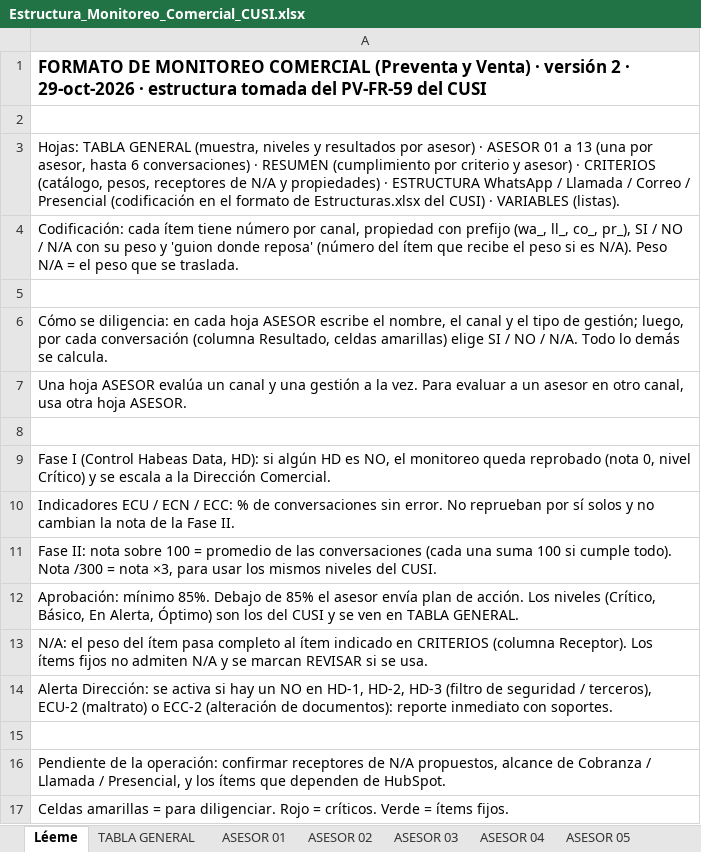
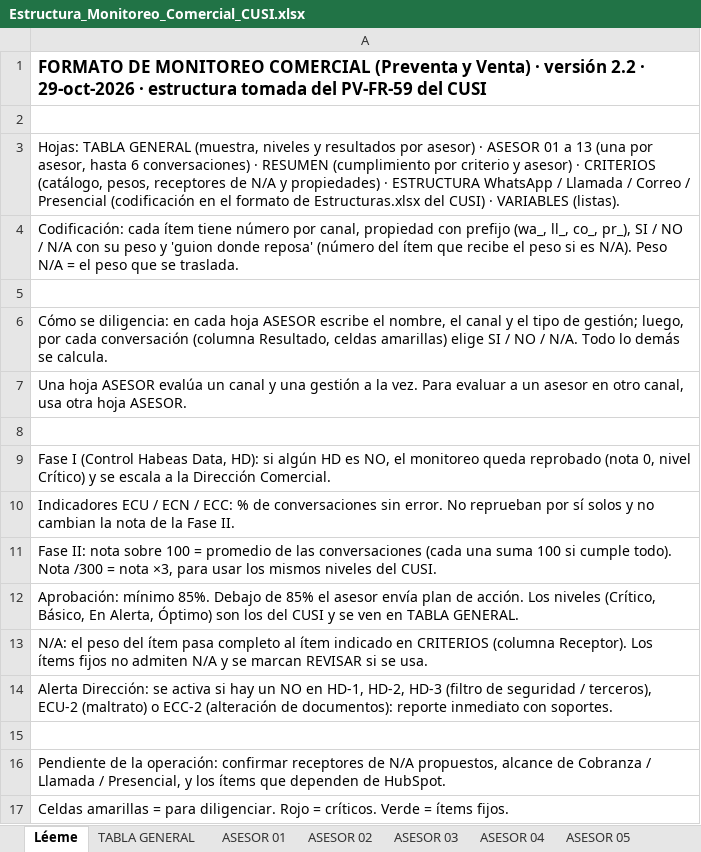
Before and after one commit to oscardianny-hub/MONITOREOS, an Excel workbook: comercial/Estructura_Monitoreo_Comercial_CUSI.xlsx, sheet Léeme, drawn as a sheet; values as stored, in another font and other column widths than the file's, no borders; the diff names each change by its address in the sheet, - before the commit and + after, or states it on an @@ line.

```diff
--- a/comercial/Estructura_Monitoreo_Comercial_CUSI.xlsx (sheet Léeme)
+++ b/comercial/Estructura_Monitoreo_Comercial_CUSI.xlsx (sheet Léeme)
-A1: …· versión 2 · 29-oct-2026…
+A1: …· versión 2.2 · 29-oct-2026…
```
Also changed, not shown: sheet ESTRUCTURA Correo, sheet ESTRUCTURA Llamada, sheet ESTRUCTURA Presencial, sheet ESTRUCTURA WhatsApp, sheet CRITERIOS, 2 other files.
